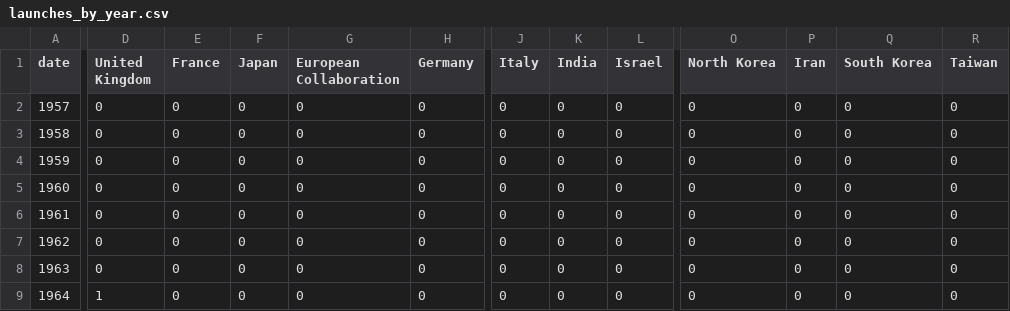
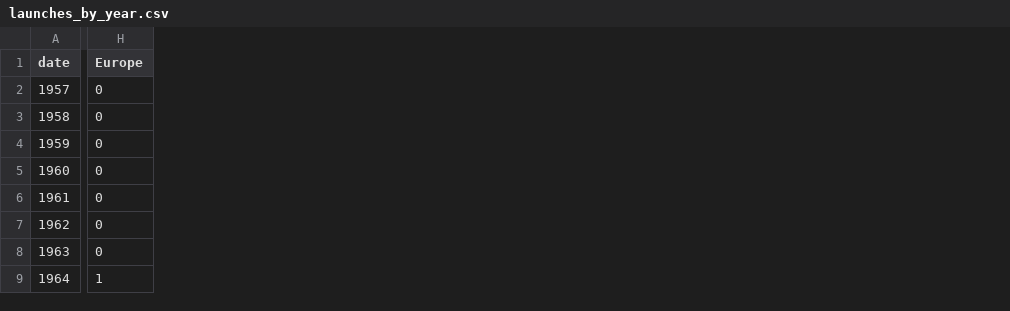
Before and after one commit to flixlix/2223ws-workshop-franklin, a CSV file: project/data/launches_by_year.csv, drawn as a sheet; only a part is shown, gaps mark what is left out; removed rows and columns are numbered as before the commit, all else as after; the diff covers the shown part only; the diff names each change by its address in the sheet, - before the commit and + after, or states it on an @@ line.

```diff
--- a/project/data/launches_by_year.csv
+++ b/project/data/launches_by_year.csv
-column D (United Kingdom), rows 2-9: 0 | 0 | 0 | 0 | 0 | 0 | 0 | 1
-column E (France), rows 2-9: all 0
-column F (Japan), rows 2-9: all 0
-column G (European Collaboration), rows 2-9: all 0
-column H (Germany), rows 2-9: all 0
-column J (Italy), rows 2-9: all 0
-column K (India), rows 2-9: all 0
-column L (Israel), rows 2-9: all 0
-column O (North Korea), rows 2-9: all 0
-column P (Iran), rows 2-9: all 0
-column Q (South Korea), rows 2-9: all 0
-column R (Taiwan), rows 2-9: all 0
+column H (Europe), rows 2-9: 0 | 0 | 0 | 0 | 0 | 0 | 0 | 1
```
Also changed, not shown: 1 added column elsewhere in this file, 3 other files.
